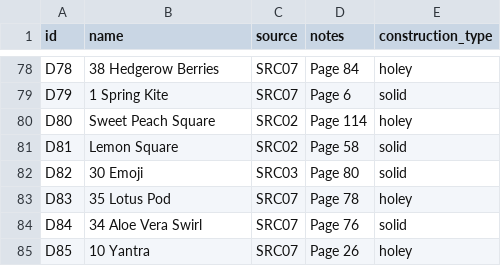
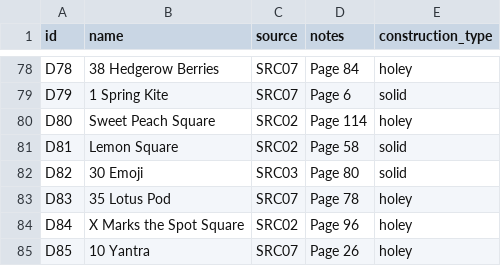
Before and after one commit to anhtr/grannydb, a CSV file: data/designs.csv, drawn as a sheet; only a part is shown, gaps mark what is left out.

Commit message:
Update 1 design, update 1 square
- save designs/D84 — Name: X Marks the Spot Square, Source: SRC02, Construction: holey, Notes: Page 96
- save squares/S111 — Date: 2026-09-06, Status: done, Design: D84, Customization: Last 1sc border round has ch2 corners., Main colour: Y88

```diff
--- a/data/designs.csv
+++ b/data/designs.csv
@@ -83,3 +83,3 @@ D82,30 Emoji,SRC03,Page 80,solid
 D83,35 Lotus Pod,SRC07,Page 78,holey
-D84,34 Aloe Vera Swirl,SRC07,Page 76,solid
+D84,X Marks the Spot Square,SRC02,Page 96,holey
 D85,10 Yantra,SRC07,Page 26,holey
```
Also changed, not shown: data/squares.csv.
